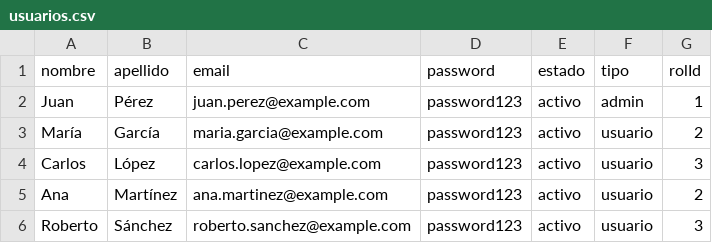
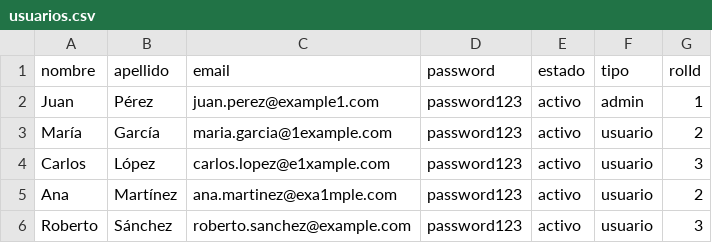
Before and after one commit to elias3446/hello-greetings-service, a CSV file: src/data/usuarios.csv, drawn as a sheet.

```diff
--- a/src/data/usuarios.csv
+++ b/src/data/usuarios.csv
@@ -1,6 +1,6 @@
 nombre,apellido,email,password,estado,tipo,rolId
-Juan,Pérez,juan.perez@example.com,password123,activo,admin,1
-María,García,maria.garcia@example.com,password123,activo,usuario,2
-Carlos,López,carlos.lopez@example.com,password123,activo,usuario,3
-Ana,Martínez,ana.martinez@example.com,password123,activo,usuario,2
+Juan,Pérez,juan.perez@example1.com,password123,activo,admin,1
+María,García,maria.garcia@1example.com,password123,activo,usuario,2
+Carlos,López,carlos.lopez@e1xample.com,password123,activo,usuario,3
+Ana,Martínez,ana.martinez@exa1mple.com,password123,activo,usuario,2
 Roberto,Sánchez,roberto.sanchez@example.com,password123,activo,usuario,3
```
Also changed, not shown: src/data/reportes.csv.
